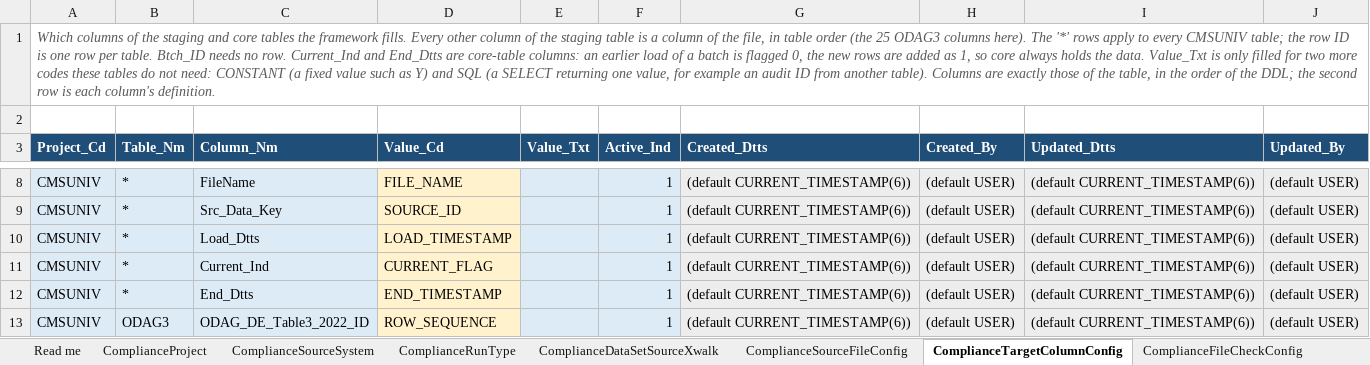
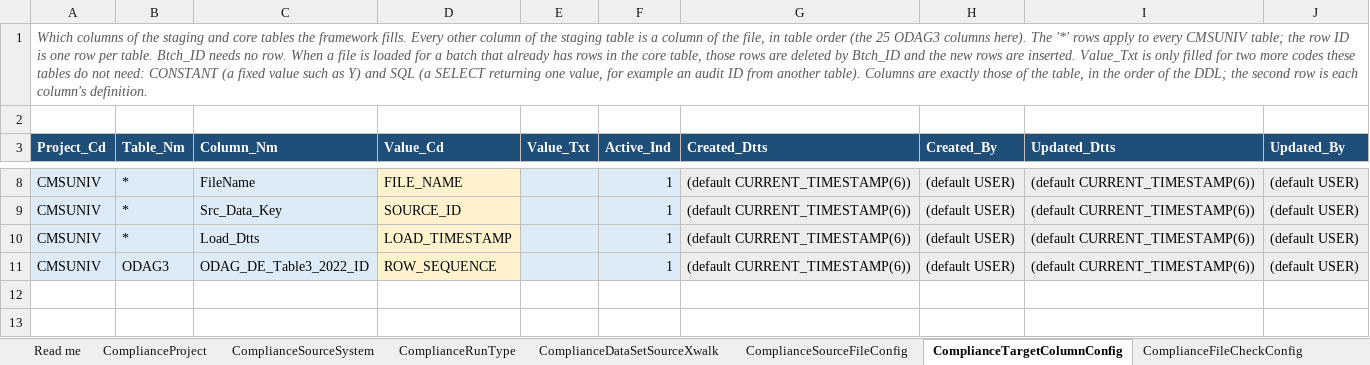
Before and after one commit to trinathgundavaram/framework, an Excel workbook: airflow/compliance_framework/examples/cmsuniv_odag3_sample_metadata.xlsx, sheet ComplianceTargetColumnConfig, drawn as a sheet; only a part is shown, gaps mark what is left out; values as stored, in another font and other column widths than the file's, no borders; the diff names each change by its address in the sheet, - before the commit and + after, or states it on an @@ line.

```diff
--- a/airflow/compliance_framework/examples/cmsuniv_odag3_sample_metadata.xlsx (sheet ComplianceTargetColumnConfig)
+++ b/airflow/compliance_framework/examples/cmsuniv_odag3_sample_metadata.xlsx (sheet ComplianceTargetColumnConfig)
-A1 (Project_Cd): …no row. Current_Ind and End_Dtts are core-table columns: an earlier load of a batch is flagged 0, the new rows are added as 1, so core always holds the data. Value_Txt is…
+A1 (Project_Cd): …no row. When a file is loaded for a batch that already has rows in the core table, those rows are deleted by Btch_ID and the new rows are inserted. Value_Txt is…
-row 11: CMSUNIV | * | Current_Ind | CURRENT_FLAG |  | 1 | (default CURRENT_TIMESTAMP(6)) | (default USER) | (default CURRENT_TIMESTAMP(6)) | (default USER)
-row 12: CMSUNIV | * | End_Dtts | END_TIMESTAMP |  | 1 | (default CURRENT_TIMESTAMP(6)) | (default USER) | (default CURRENT_TIMESTAMP(6)) | (default USER)
```
Also changed, not shown: sheet Read me, 18 other files.
